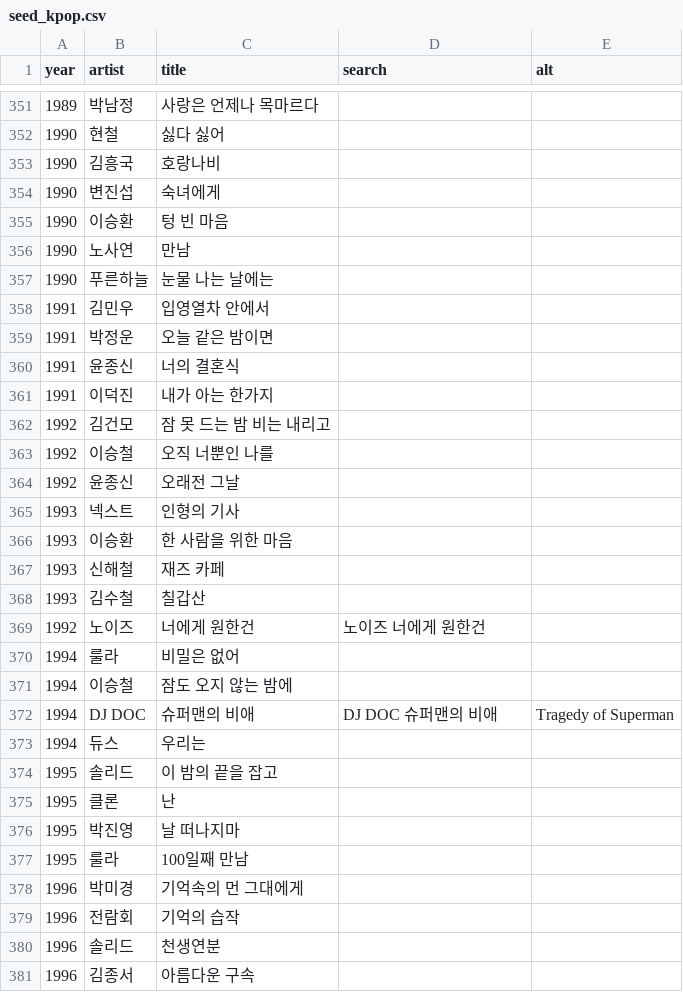
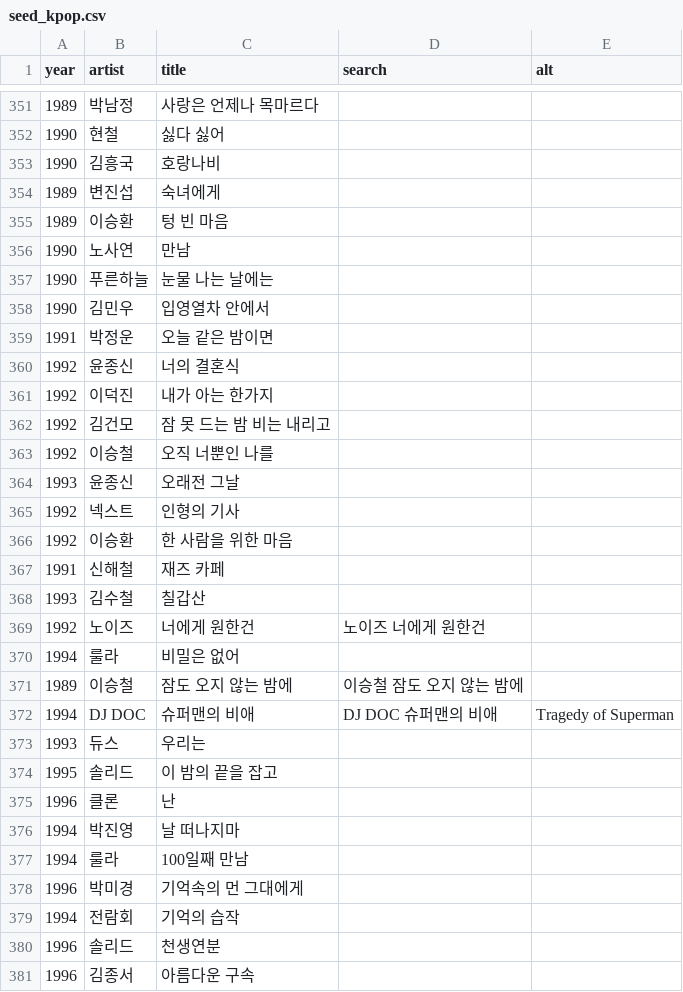
Before and after one commit to leeraki/music-year-game, a CSV file: tools/seed_kpop.csv, drawn as a sheet; only a part is shown, gaps mark what is left out; the diff covers the shown part only.

```diff
--- a/tools/seed_kpop.csv
+++ b/tools/seed_kpop.csv
@@ -353,16 +353,16 @@ year,artist,title,search,alt
 1990,김흥국,호랑나비,,
-1990,변진섭,숙녀에게,,
-1990,이승환,텅 빈 마음,,
+1989,변진섭,숙녀에게,,
+1989,이승환,텅 빈 마음,,
 1990,노사연,만남,,
 1990,푸른하늘,눈물 나는 날에는,,
-1991,김민우,입영열차 안에서,,
+1990,김민우,입영열차 안에서,,
 1991,박정운,오늘 같은 밤이면,,
-1991,윤종신,너의 결혼식,,
-1991,이덕진,내가 아는 한가지,,
+1992,윤종신,너의 결혼식,,
+1992,이덕진,내가 아는 한가지,,
 1992,김건모,잠 못 드는 밤 비는 내리고,,
 1992,이승철,오직 너뿐인 나를,,
-1992,윤종신,오래전 그날,,
-1993,넥스트,인형의 기사,,
-1993,이승환,한 사람을 위한 마음,,
-1993,신해철,재즈 카페,,
+1993,윤종신,오래전 그날,,
+1992,넥스트,인형의 기사,,
+1992,이승환,한 사람을 위한 마음,,
+1991,신해철,재즈 카페,,
 1993,김수철,칠갑산,,
@@ -370,11 +370,11 @@ year,artist,title,search,alt
 1994,룰라,비밀은 없어,,
-1994,이승철,잠도 오지 않는 밤에,,
+1989,이승철,잠도 오지 않는 밤에,이승철 잠도 오지 않는 밤에,
 1994,DJ DOC,슈퍼맨의 비애,DJ DOC 슈퍼맨의 비애,Tragedy of Superman
-1994,듀스,우리는,,
+1993,듀스,우리는,,
 1995,솔리드,이 밤의 끝을 잡고,,
-1995,클론,난,,
-1995,박진영,날 떠나지마,,
-1995,룰라,100일째 만남,,
+1996,클론,난,,
+1994,박진영,날 떠나지마,,
+1994,룰라,100일째 만남,,
 1996,박미경,기억속의 먼 그대에게,,
-1996,전람회,기억의 습작,,
+1994,전람회,기억의 습작,,
 1996,솔리드,천생연분,,
```
Also changed, not shown: 1 added row, 1 removed row and 80 edited cells elsewhere in this file, review/kpop.csv, review/ost.csv, 6 other files.
